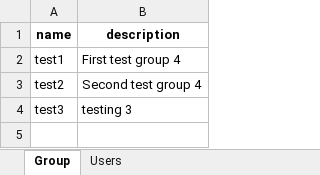
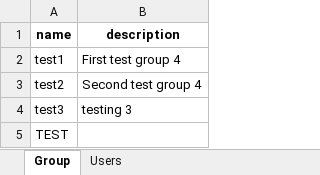
Before and after one commit to Park-HyeonJi/CambodiaNAS, an Excel workbook: data/group_user_data.xlsx, sheet Group, drawn as a sheet; values as stored, in another font and other column widths than the file's, no borders; the diff names each change by its address in the sheet, - before the commit and + after, or states it on an @@ line.

```diff
--- a/data/group_user_data.xlsx (sheet Group)
+++ b/data/group_user_data.xlsx (sheet Group)
+row 5: TEST
```
Also changed, not shown: sheet Users, 1 other file.
